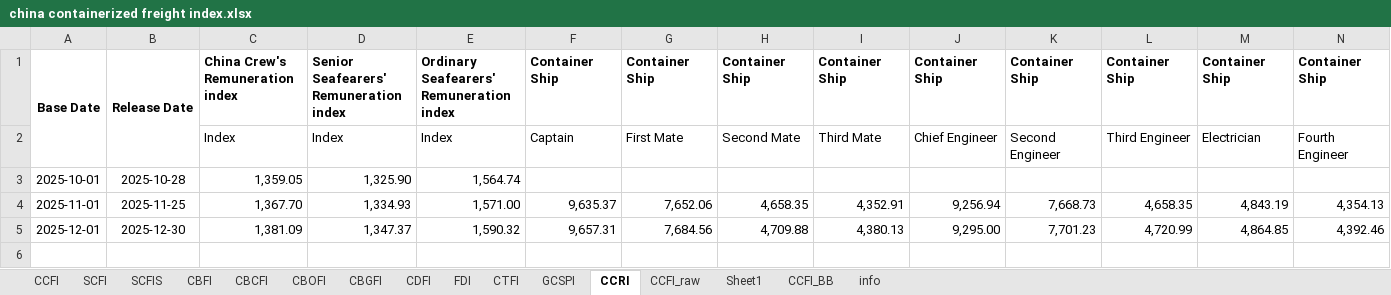
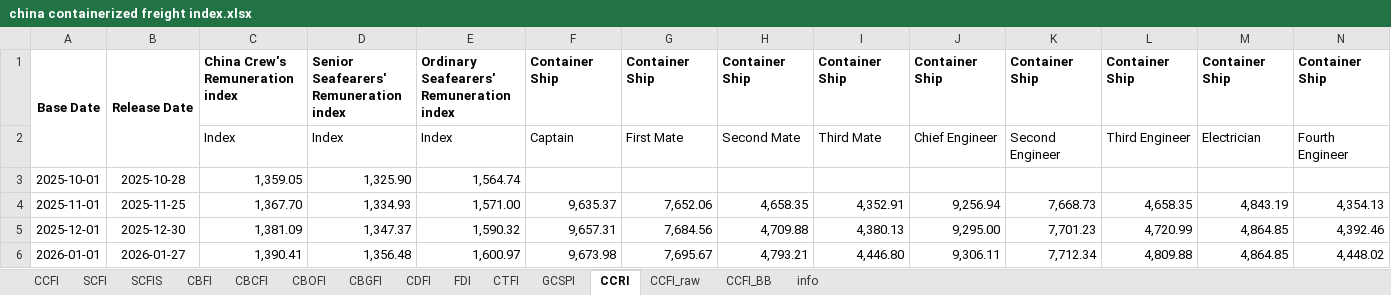
Before and after one commit to Tommylee1013/AlternativeData, an Excel workbook: data/freight/china containerized freight index.xlsx, sheet CCRI, drawn as a sheet; only a part is shown; values as stored, in another font and other column widths than the file's, no borders; rows hold the shown columns only; the diff names each change by its address in the sheet, - before the commit and + after, or states it on an @@ line.

```diff
--- a/data/freight/china containerized freight index.xlsx (sheet CCRI)
+++ b/data/freight/china containerized freight index.xlsx (sheet CCRI)
-sheet tab: Sheet1
+row 6: 2026-01-01 | 2026-01-27 | 1,390.41 | 1,356.48 | 1,600.97 | 9,673.98 | 7,695.67 | 4,793.21 | 4,446.80 | 9,306.11 | 7,712.34 | 4,809.88 | 4,864.85 | 4,448.02
```
Also changed, not shown: sheet CCFI_raw, data/commodity/AAA Gasoline.xlsx, data/commodity/EIA Weekly Supply Estimation.xlsx, 5 other files.
